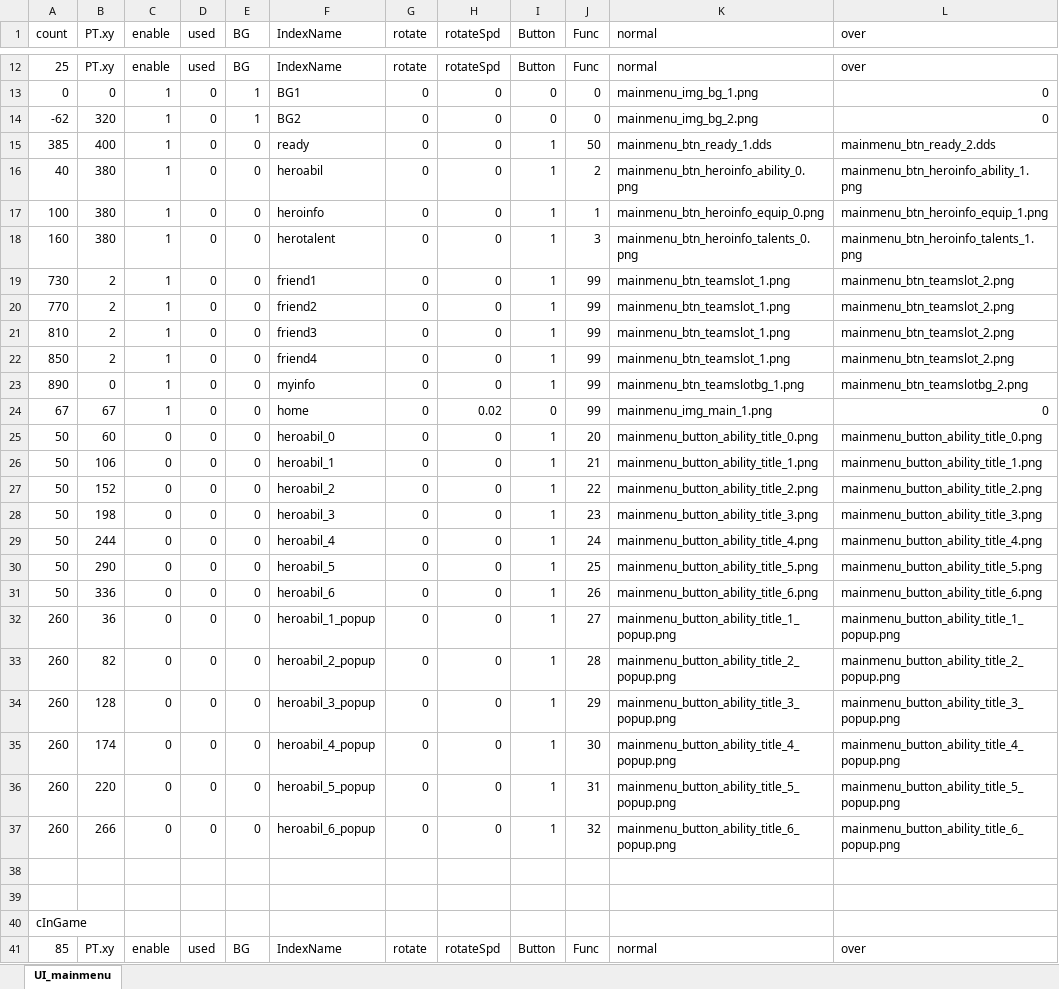
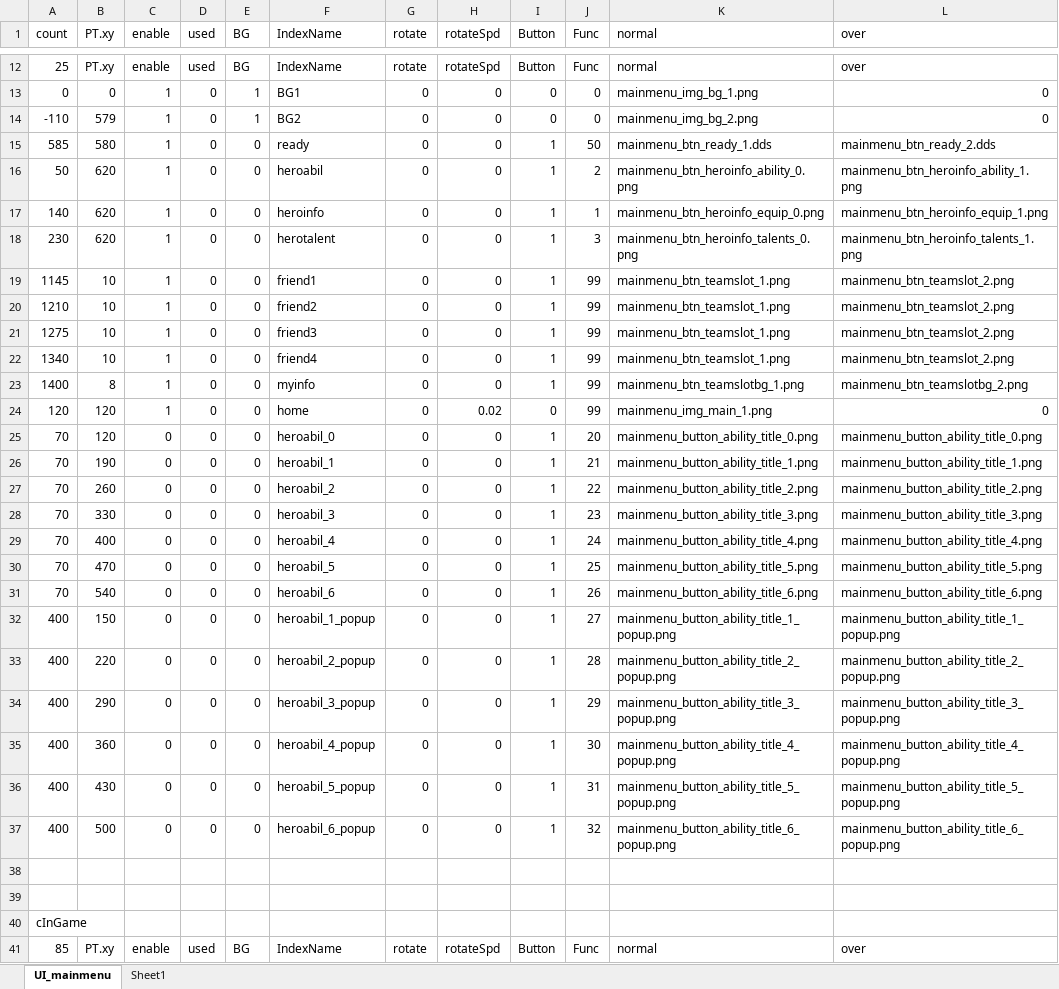
Before and after one commit to JungHm/HOSportfolio, an Excel workbook: 4Dollor/D3DX_Base/UI/UIDatas.xlsx, sheet UI_mainmenu, drawn as a sheet; only a part is shown, gaps mark what is left out; values as stored, in another font and other column widths than the file's, no borders; the diff covers the shown part only; the diff names each change by its address in the sheet, - before the commit and + after, or states it on an @@ line.

```diff
--- a/4Dollor/D3DX_Base/UI/UIDatas.xlsx (sheet UI_mainmenu)
+++ b/4Dollor/D3DX_Base/UI/UIDatas.xlsx (sheet UI_mainmenu)
+sheet tab: Sheet1
-A14 (count): -62
+A14 (count): -110
-B14 (PT.xy): 320
+B14 (PT.xy): 579
-A15 (count): 385
+A15 (count): 585
-B15 (PT.xy): 400
+B15 (PT.xy): 580
-A16 (count): 40
+A16 (count): 50
-B16:B18 (PT.xy): 380
+B16:B18 (PT.xy): 620
-A17 (count): 100
+A17 (count): 140
-A18 (count): 160
+A18 (count): 230
-A19 (count): 730
+A19 (count): 1145
-B19:B22 (PT.xy): 2
+B19:B22 (PT.xy): 10
-A20 (count): 770
+A20 (count): 1210
-A21 (count): 810
+A21 (count): 1275
-A22 (count): 850
+A22 (count): 1340
-A23 (count): 890
+A23 (count): 1400
-B23 (PT.xy): 0
+B23 (PT.xy): 8
-A24 (count): 67
+A24 (count): 120
-B24 (PT.xy): 67
+B24 (PT.xy): 120
-A25:A31 (count): 50
+A25:A31 (count): 70
-B25 (PT.xy): 60
+B25 (PT.xy): 120
-B26 (PT.xy): 106
+B26 (PT.xy): 190
-B27 (PT.xy): 152
+B27 (PT.xy): 260
-B28 (PT.xy): 198
+B28 (PT.xy): 330
-B29 (PT.xy): 244
+B29 (PT.xy): 400
-B30 (PT.xy): 290
+B30 (PT.xy): 470
-B31 (PT.xy): 336
+B31 (PT.xy): 540
-A32:A37 (count): 260
+A32:A37 (count): 400
-B32 (PT.xy): 36
+B32 (PT.xy): 150
-B33 (PT.xy): 82
+B33 (PT.xy): 220
-B34 (PT.xy): 128
+B34 (PT.xy): 290
-B35 (PT.xy): 174
+B35 (PT.xy): 360
-B36 (PT.xy): 220
+B36 (PT.xy): 430
-B37 (PT.xy): 266
+B37 (PT.xy): 500
```
Also changed, not shown: 1 added row, 1 removed row and 165 edited cells elsewhere in this sheet, formulas that keep their value, 9 other files.
